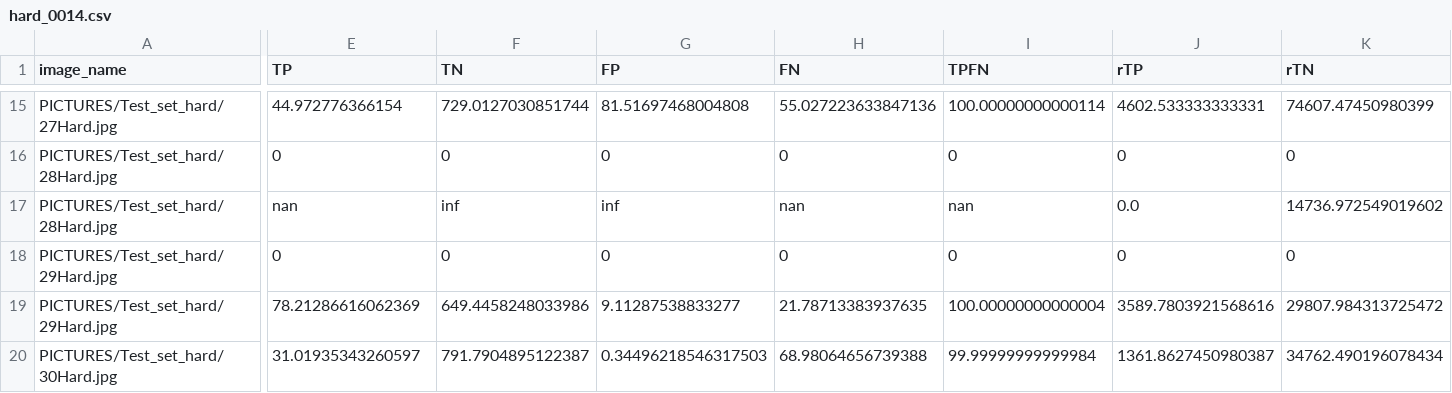
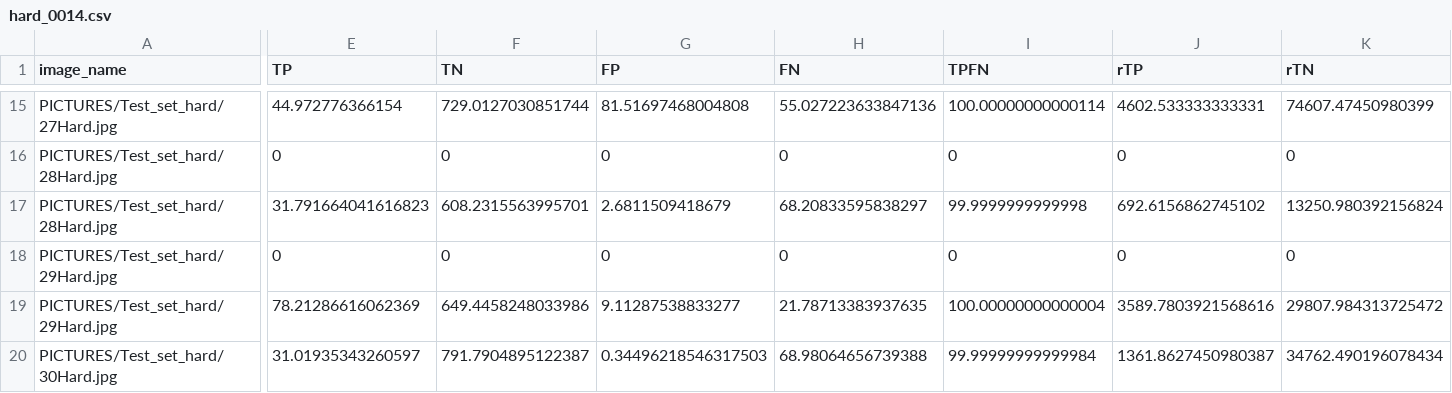
Before and after one commit to nielsr2/P3-G306, a CSV file: STRUCTURE/NOTEBOOKS/CSVFILES/hard/hard_0014.csv, drawn as a sheet; only a part is shown, gaps mark what is left out; the diff covers the shown part only; the diff names each change by its address in the sheet, - before the commit and + after, or states it on an @@ line.

```diff
--- a/STRUCTURE/NOTEBOOKS/CSVFILES/hard/hard_0014.csv
+++ b/STRUCTURE/NOTEBOOKS/CSVFILES/hard/hard_0014.csv
-E17 (TP): nan
+E17 (TP): 31.791664041616823
-F17 (TN): inf
+F17 (TN): 608.2315563995701
-G17 (FP): inf
+G17 (FP): 2.6811509418679
-H17 (FN): nan
+H17 (FN): 68.20833595838297
-I17 (TPFN): nan
+I17 (TPFN): 99.9999999999998
-J17 (rTP): 0.0
+J17 (rTP): 692.6156862745102
-K17 (rTN): 14736.972549019602
+K17 (rTN): 13250.980392156824
```
Also changed, not shown: 3 edited cells elsewhere in this file, STRUCTURE/NOTEBOOKS/CSVFILES/hard/hard_0009.csv, STRUCTURE/NOTEBOOKS/CSVFILES/hard/hard_0010.csv, 21 other files.
